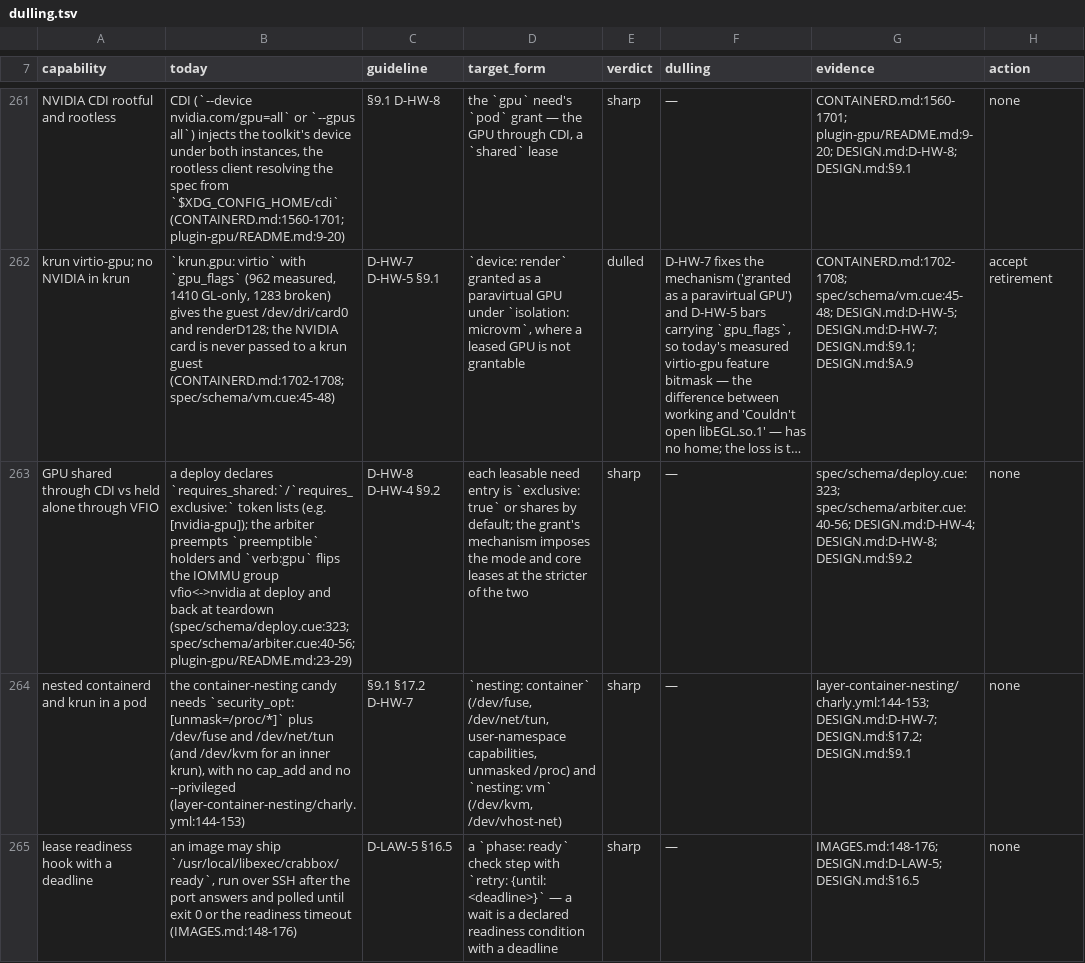
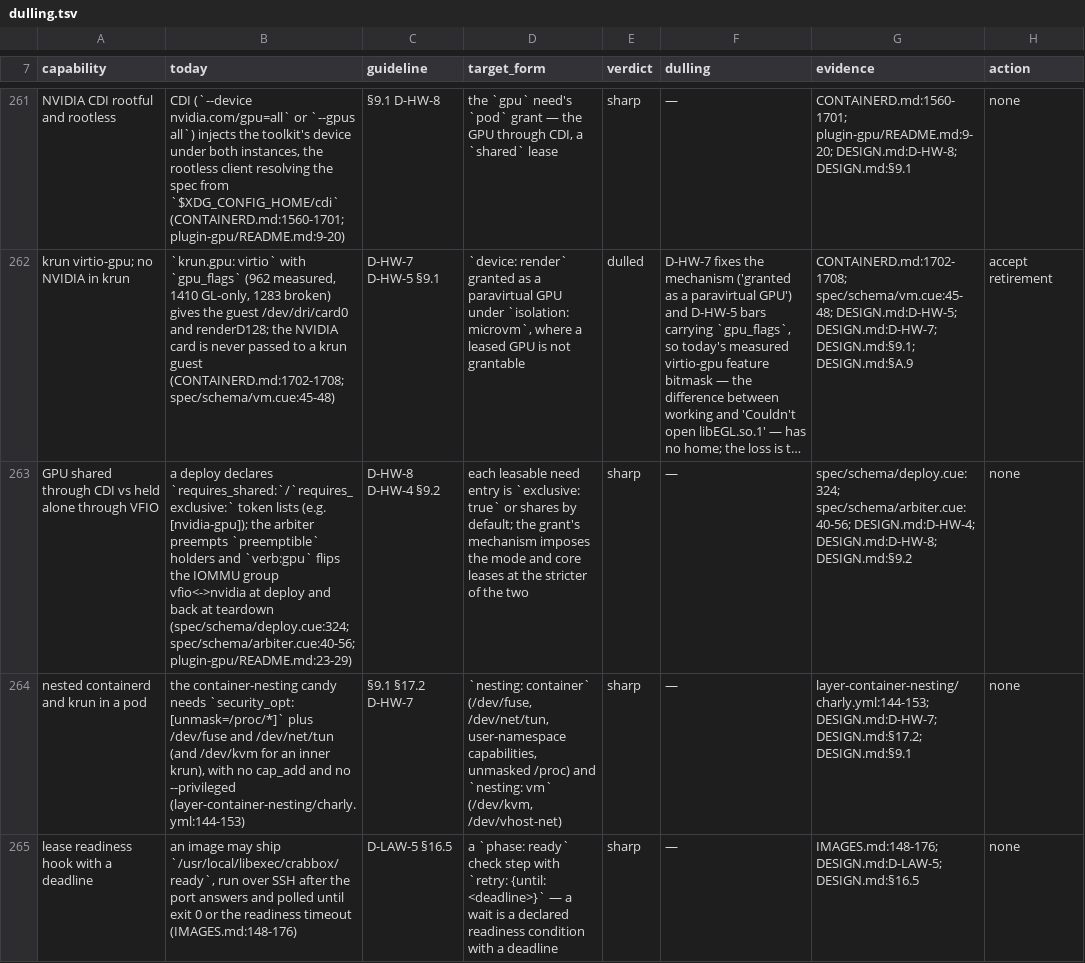
Before and after one commit to opencharly/opencharly, a TSV file: design/dulling.tsv, drawn as a sheet; only a part is shown, gaps mark what is left out; long unchanged cells end in …; the diff covers the shown part only; the diff names each change by its address in the sheet, - before the commit and + after, or states it on an @@ line.

```diff
--- a/design/dulling.tsv
+++ b/design/dulling.tsv
-B263 (today): …at teardown (spec/schema/deploy.cue:323; spec/schema/arbiter.cue:40-56; plugin-gpu/README.md:23-29)
+B263 (today): …at teardown (spec/schema/deploy.cue:324; spec/schema/arbiter.cue:40-56; plugin-gpu/README.md:23-29)
-G263 (evidence): spec/schema/deploy.cue:323; spec/schema/arbiter.cue:40-56; DESIGN.md:D-HW-4;…
+G263 (evidence): spec/schema/deploy.cue:324; spec/schema/arbiter.cue:40-56; DESIGN.md:D-HW-4;…
```
Also changed, not shown: 4 edited cells elsewhere in this file, design/cite-baseline.tsv, 1 other file.
